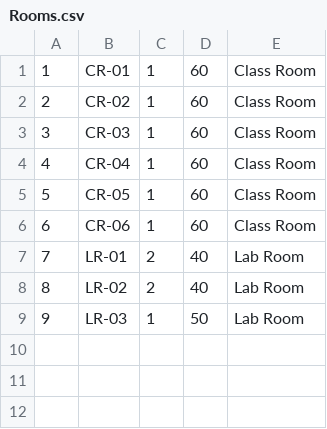
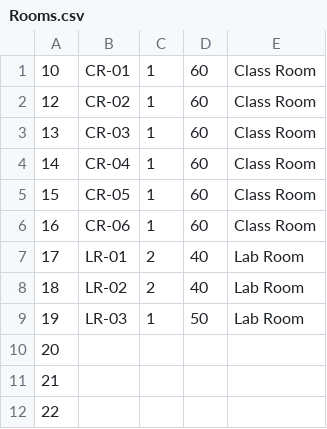
Before and after one commit to nrchaudhry/oop, a CSV file: Rooms.csv, drawn as a sheet.

Commit message:
Update time table project

```diff
--- a/Rooms.csv
+++ b/Rooms.csv
@@ -1,9 +1,12 @@
-1,CR-01,1,60,Class Room
-2,CR-02,1,60,Class Room
-3,CR-03,1,60,Class Room
-4,CR-04,1,60,Class Room
-5,CR-05,1,60,Class Room
-6,CR-06,1,60,Class Room
-7,LR-01,2,40,Lab Room
-8,LR-02,2,40,Lab Room
-9,LR-03,1,50,Lab Room
+10,CR-01,1,60,Class Room
+12,CR-02,1,60,Class Room
+13,CR-03,1,60,Class Room
+14,CR-04,1,60,Class Room
+15,CR-05,1,60,Class Room
+16,CR-06,1,60,Class Room
+17,LR-01,2,40,Lab Room
+18,LR-02,2,40,Lab Room
+19,LR-03,1,50,Lab Room
+20,
+21
+22
```
Also changed, not shown: 6 other files.
